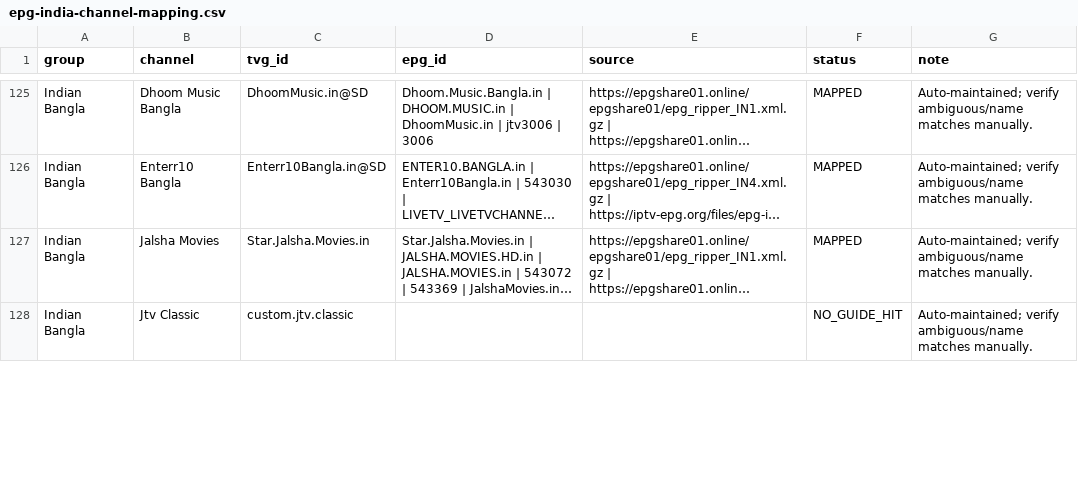
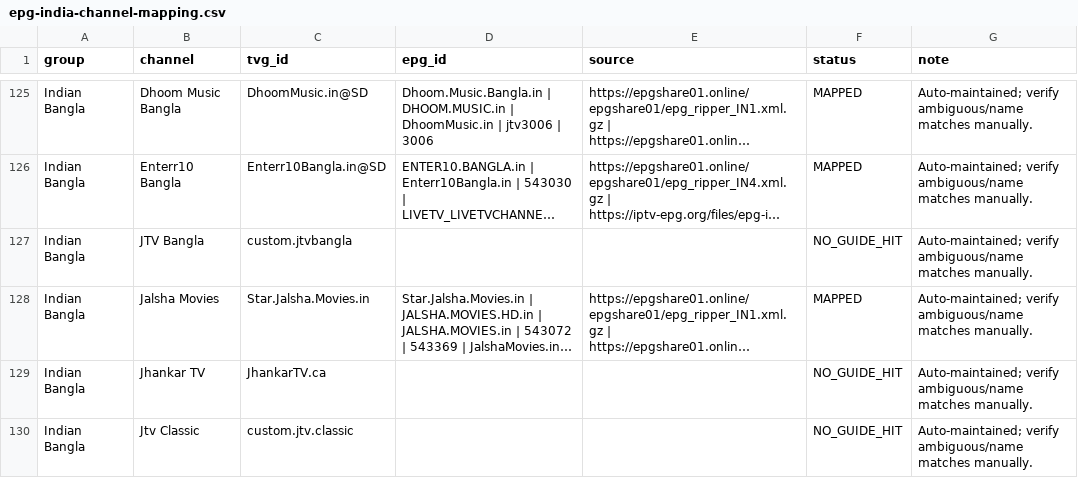
Before and after one commit to saeidrahmanbd/BDIX-IPTV, a CSV file: reports/epg-india-channel-mapping.csv, drawn as a sheet; only a part is shown, gaps mark what is left out; long unchanged cells end in …; the diff covers the shown part only; the diff names each change by its address in the sheet, - before the commit and + after, or states it on an @@ line.

```diff
--- a/reports/epg-india-channel-mapping.csv
+++ b/reports/epg-india-channel-mapping.csv
+row 127: Indian Bangla | JTV Bangla | custom.jtvbangla |  |  | NO_GUIDE_HIT | Auto-maintained; verify ambiguous/name matches manually.
+row 129: Indian Bangla | Jhankar TV | JhankarTV.ca |  |  | NO_GUIDE_HIT | Auto-maintained; verify ambiguous/name matches manually.
```
Also changed, not shown: 4 added rows and 19 edited cells elsewhere in this file, 13 other files.
